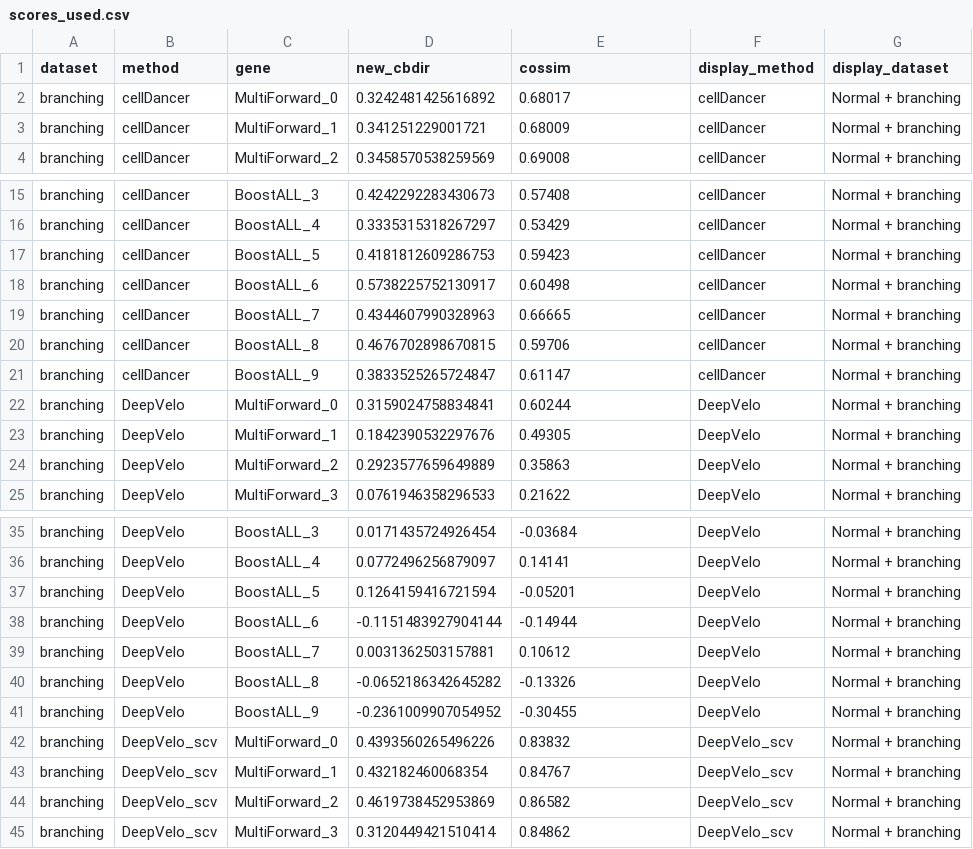
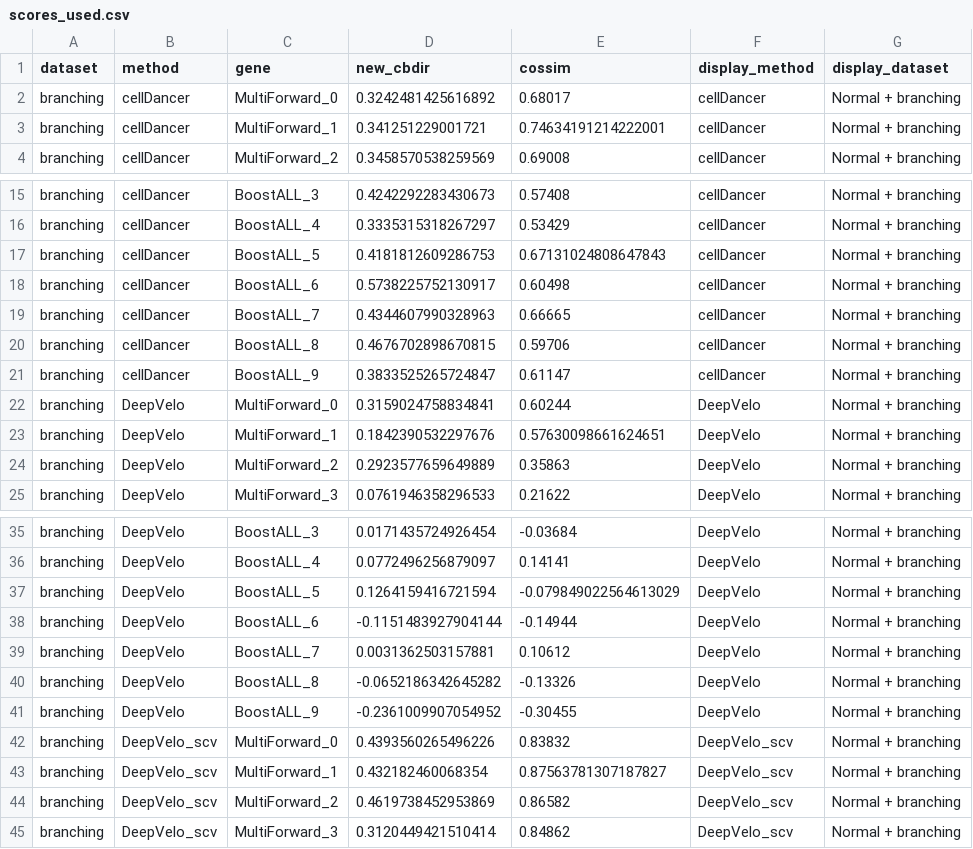
Before and after one commit to Tomorin259/benchmark_repository, a CSV file: evaluation/gene/figures/panels/simulation/branching/scores_used.csv, drawn as a sheet; only a part is shown, gaps mark what is left out; the diff covers the shown part only.

```diff
--- a/evaluation/gene/figures/panels/simulation/branching/scores_used.csv
+++ b/evaluation/gene/figures/panels/simulation/branching/scores_used.csv
@@ -2,3 +2,3 @@ dataset,method,gene,new_cbdir,cossim,display_method,display_dataset
 branching,cellDancer,MultiForward_0,0.3242481425616892,0.68017,cellDancer,Normal + branching
-branching,cellDancer,MultiForward_1,0.341251229001721,0.68009,cellDancer,Normal + branching
+branching,cellDancer,MultiForward_1,0.341251229001721,0.74634191214222001,cellDancer,Normal + branching
 branching,cellDancer,MultiForward_2,0.3458570538259569,0.69008,cellDancer,Normal + branching
@@ -16,3 +16,3 @@ branching,cellDancer,BoostALL_3,0.4242292283430673,0.57408,cellDancer,Normal + b
 branching,cellDancer,BoostALL_4,0.3335315318267297,0.53429,cellDancer,Normal + branching
-branching,cellDancer,BoostALL_5,0.4181812609286753,0.59423,cellDancer,Normal + branching
+branching,cellDancer,BoostALL_5,0.4181812609286753,0.67131024808647843,cellDancer,Normal + branching
 branching,cellDancer,BoostALL_6,0.5738225752130917,0.60498,cellDancer,Normal + branching
@@ -22,3 +22,3 @@ branching,cellDancer,BoostALL_9,0.3833525265724847,0.61147,cellDancer,Normal + b
 branching,DeepVelo,MultiForward_0,0.3159024758834841,0.60244,DeepVelo,Normal + branching
-branching,DeepVelo,MultiForward_1,0.1842390532297676,0.49305,DeepVelo,Normal + branching
+branching,DeepVelo,MultiForward_1,0.1842390532297676,0.57630098661624651,DeepVelo,Normal + branching
 branching,DeepVelo,MultiForward_2,0.2923577659649889,0.35863,DeepVelo,Normal + branching
@@ -36,3 +36,3 @@ branching,DeepVelo,BoostALL_3,0.0171435724926454,-0.03684,DeepVelo,Normal + bran
 branching,DeepVelo,BoostALL_4,0.0772496256879097,0.14141,DeepVelo,Normal + branching
-branching,DeepVelo,BoostALL_5,0.1264159416721594,-0.05201,DeepVelo,Normal + branching
+branching,DeepVelo,BoostALL_5,0.1264159416721594,-0.079849022564613029,DeepVelo,Normal + branching
 branching,DeepVelo,BoostALL_6,-0.1151483927904144,-0.14944,DeepVelo,Normal + branching
@@ -42,3 +42,3 @@ branching,DeepVelo,BoostALL_9,-0.2361009907054952,-0.30455,DeepVelo,Normal + bra
 branching,DeepVelo_scv,MultiForward_0,0.4393560265496226,0.83832,DeepVelo_scv,Normal + branching
-branching,DeepVelo_scv,MultiForward_1,0.432182460068354,0.84767,DeepVelo_scv,Normal + branching
+branching,DeepVelo_scv,MultiForward_1,0.432182460068354,0.87563781307187827,DeepVelo_scv,Normal + branching
 branching,DeepVelo_scv,MultiForward_2,0.4619738452953869,0.86582,DeepVelo_scv,Normal + branching
```
Also changed, not shown: 13 edited cells elsewhere in this file, artifacts.tsv, evaluation/gene/figures/panels/assembly_manifest.tsv, 41 other files.
